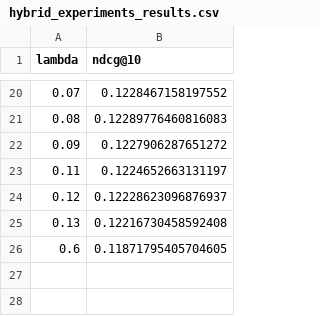
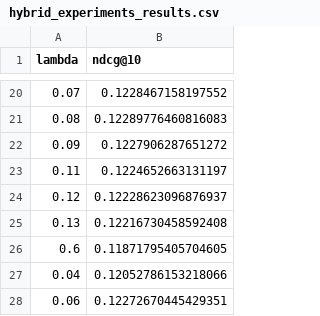
Before and after one commit to SebWae/dr-podcast-recsys-bsc-project, a CSV file: experiments/hybrid_experiments_results.csv, drawn as a sheet; only a part is shown, gaps mark what is left out; the diff names each change by its address in the sheet, - before the commit and + after, or states it on an @@ line.

Commit message:
additional hybrid experiments

```diff
--- a/experiments/hybrid_experiments_results.csv
+++ b/experiments/hybrid_experiments_results.csv
+row 27: 0.04 | 0.12052786153218066
+row 28: 0.06 | 0.12272670445429351
```
